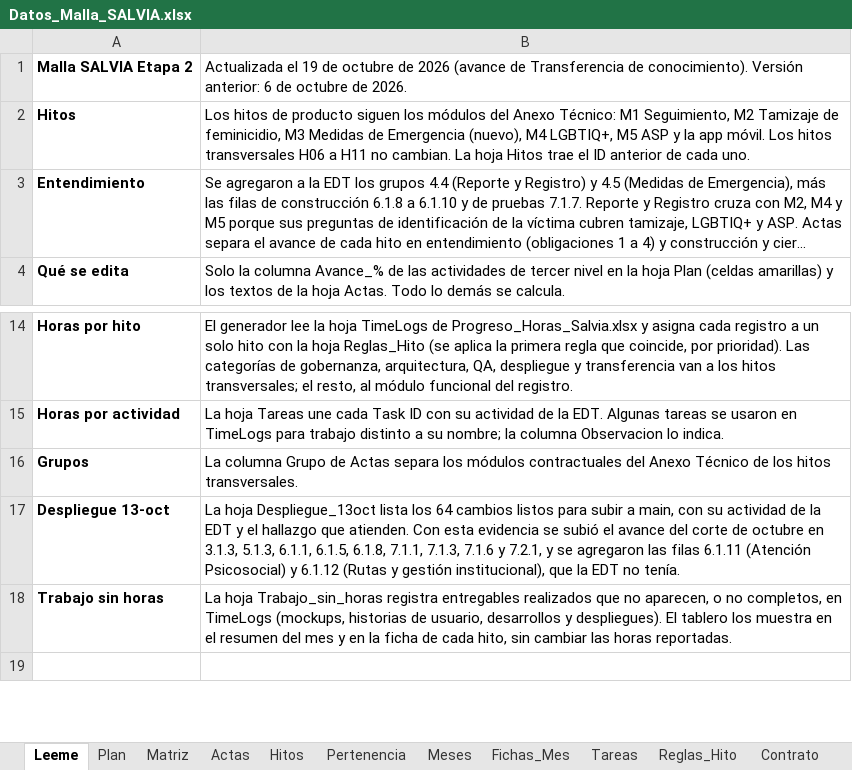
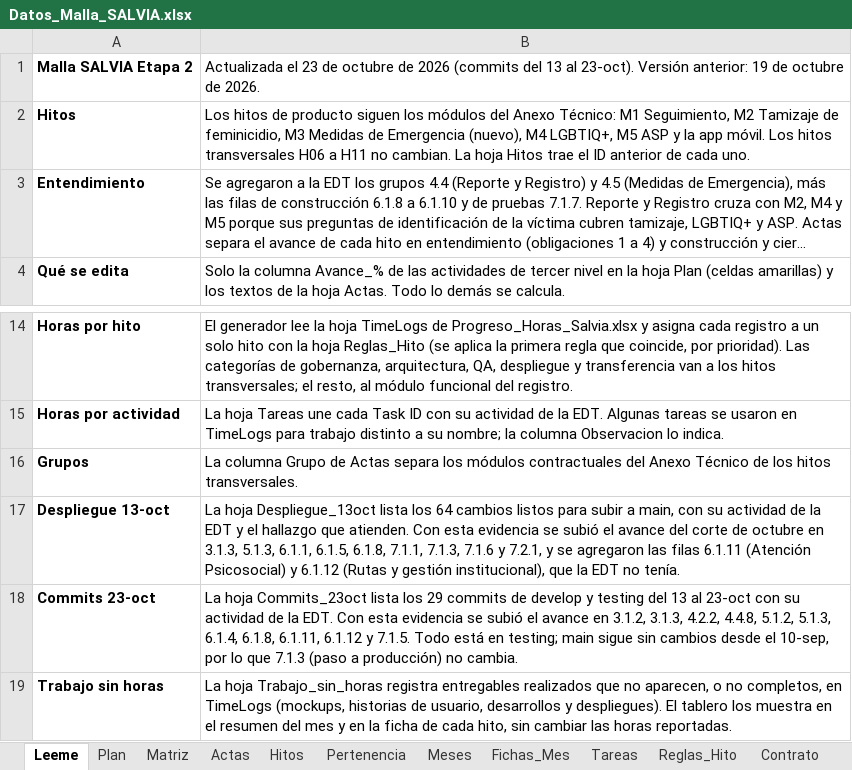
Before and after one commit to KreivoMockups/SalviaHitos_Gantt, an Excel workbook: Datos_Malla_SALVIA.xlsx, sheet Leeme, drawn as a sheet; only a part is shown, gaps mark what is left out; the shorter side is filled out with more unchanged rows; long unchanged cells end in …; values as stored, in another font and other column widths than the file's, no borders; the diff names each change by its address in the sheet, - before the commit and + after, or states it on an @@ line.

Commit message:
Octubre 23
Incorpora commits desde el 13 al 23 de octubre

```diff
--- a/Datos_Malla_SALVIA.xlsx (sheet Leeme)
+++ b/Datos_Malla_SALVIA.xlsx (sheet Leeme)
-B1: Actualizada el 19 de octubre de 2026 (avance de Transferencia de conocimiento). Versión anterior: 6 de octubre…
+B1: Actualizada el 23 de octubre de 2026 (commits del 13 al 23-oct). Versión anterior: 19 de octubre…
+row 18: Commits 23-oct | La hoja Commits_23oct lista los 29 commits de develop y testing del 13 al 23-oct con su actividad de la EDT. Con esta evidencia se subió el avance en 3.1.2, 3.1.3, 4.2.2, 4.4.8, 5.1.2, 5.1.3, 6.1.4, 6.1.8, 6.1.11, 6.1.12 y 7.1.5. Todo está en testing; main sigue sin cambios desde el 10-sep, por lo que 7.1.3 (paso a producción) no cambia.
```
Also changed, not shown: sheet Plan, sheet Actas, sheet Avance_Mensual, sheet Trabajo_sin_horas, sheet Meses, other sheet tabs, charts or pictures, 1 other file.
